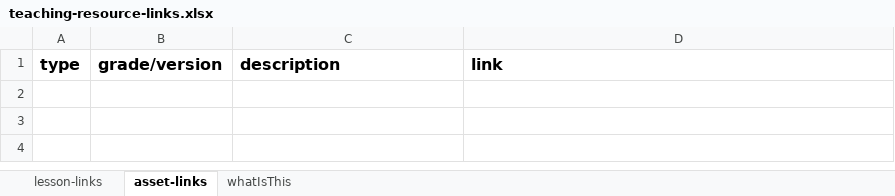
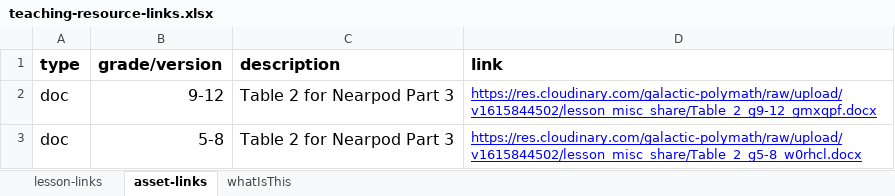
Before and after one commit to galacticpolymath/assumptionsMatter_femalesSing_math, an Excel workbook: meta/teaching-resource-links.xlsx, sheet asset-links, drawn as a sheet; values as stored, in another font and other column widths than the file's, no borders; charts and pictures not drawn; the diff names each change by its address in the sheet, - before the commit and + after, or states it on an @@ line.

```diff
--- a/meta/teaching-resource-links.xlsx (sheet asset-links)
+++ b/meta/teaching-resource-links.xlsx (sheet asset-links)
+row 2: doc | 9-12 | Table 2 for Nearpod Part 3 | https://res.cloudinary.com/galactic-polymath/raw/upload/v1615844502/lesson_misc_share/Table_2_g9-12_gmxqpf.docx
+row 3: doc | 5-8 | Table 2 for Nearpod Part 3 | https://res.cloudinary.com/galactic-polymath/raw/upload/v1615844502/lesson_misc_share/Table_2_g5-8_w0rhcl.docx
```
Also changed, not shown: sheet lesson-links, meta/acknowledgments.xlsx, meta/alignment-matrix.xlsx, 24 other files.
